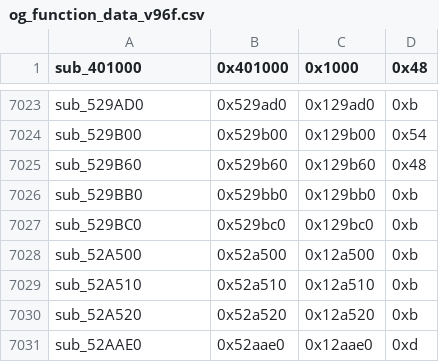
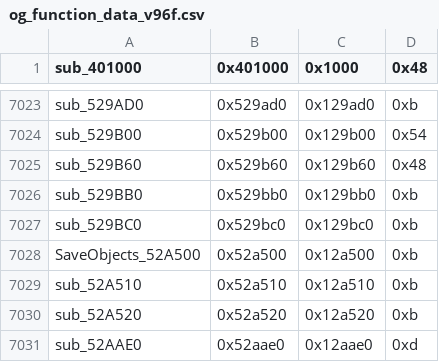
Before and after one commit to CriminalRETeam/gta2_re, a CSV file: Scripts/bin_comp/og_function_data_v96f.csv, drawn as a sheet; only a part is shown, gaps mark what is left out.

```diff
--- a/Scripts/bin_comp/og_function_data_v96f.csv
+++ b/Scripts/bin_comp/og_function_data_v96f.csv
@@ -7027,3 +7027,3 @@ sub_529BB0,0x529bb0,0x129bb0,0xb
 sub_529BC0,0x529bc0,0x129bc0,0xb
-sub_52A500,0x52a500,0x12a500,0xb
+SaveObjects_52A500,0x52a500,0x12a500,0xb
 sub_52A510,0x52a510,0x12a510,0xb
```
Also changed, not shown: Scripts/bin_comp/og_function_data_v105.csv, 4 other files.
